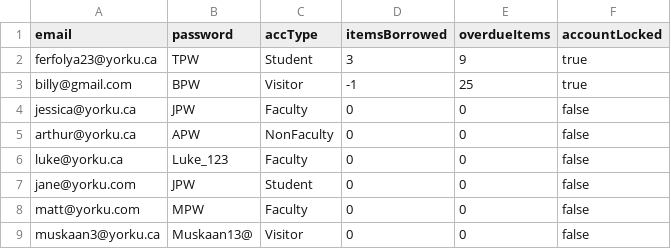
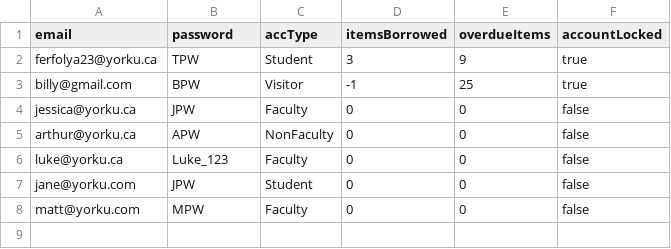
Before and after one commit to sharma-muskaan/EECS-3311-Deliverable2, a CSV file: src/csv/account_data.csv, drawn as a sheet; the diff names each change by its address in the sheet, - before the commit and + after, or states it on an @@ line.

Commit message:
Revert "Merge branch 'main' of https://github.com/sharma-muskaan/EECS-3311-Deliverable2"
This reverts commit 8c2e6d4ac0edecb9fb944be7d6fe1dcedfffe526, reversing
changes made to 56387dab52edbfcbc3be3a758fb26e5d1abddb05.

```diff
--- a/src/csv/account_data.csv
+++ b/src/csv/account_data.csv
-row 9: muskaan3@yorku.ca | Muskaan13@ | Visitor | 0 | 0 | false
```
Also changed, not shown: src/csv/physItem_database.csv, 8 other files.
